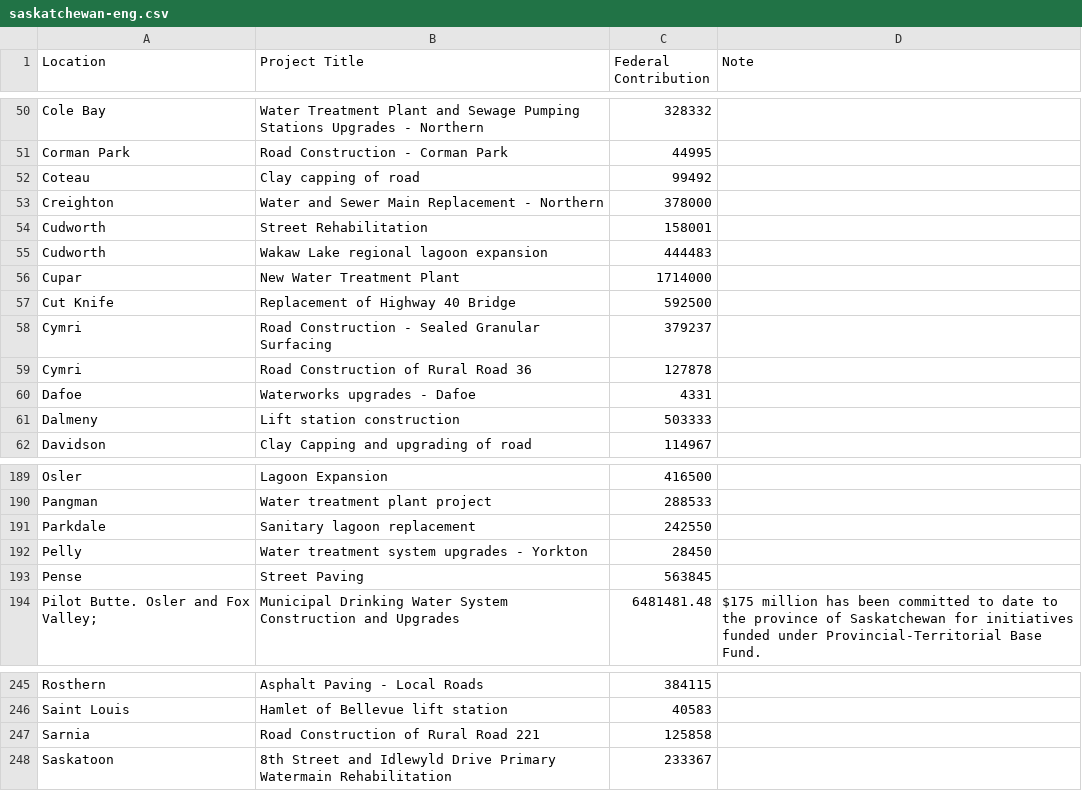
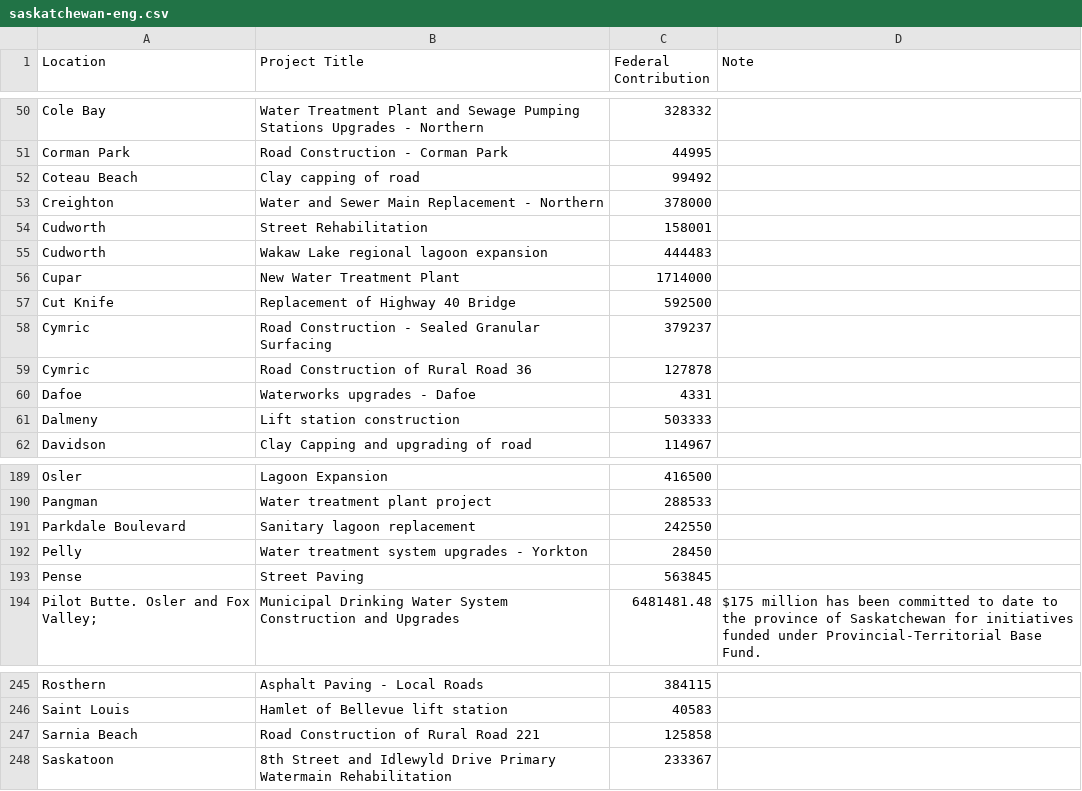
Before and after one commit to sudood/BI-436, a CSV file: DataSet/csv/saskatchewan-eng.csv, drawn as a sheet; only a part is shown, gaps mark what is left out.

Commit message:
BI-436 0.3.1 - prototype1 committing correct json data and updated yukon csv and SK.

```diff
--- a/DataSet/csv/saskatchewan-eng.csv
+++ b/DataSet/csv/saskatchewan-eng.csv
@@ -51,3 +51,3 @@ Cole Bay,Water Treatment Plant and Sewage Pumping Stations Upgrades - Northern,3
 Corman Park,Road Construction - Corman Park,44995,
-Coteau,Clay capping of road,99492,
+Coteau Beach,Clay capping of road,99492,
 Creighton,Water and Sewer Main Replacement - Northern,378000,
@@ -57,4 +57,4 @@ Cupar,New Water Treatment Plant,1714000,
 Cut Knife,Replacement of Highway 40 Bridge,592500,
-Cymri,Road Construction - Sealed Granular Surfacing,379237,
-Cymri,Road Construction of Rural Road 36,127878,
+Cymric,Road Construction - Sealed Granular Surfacing,379237,
+Cymric,Road Construction of Rural Road 36,127878,
 Dafoe,Waterworks upgrades - Dafoe,4331,
@@ -190,3 +190,3 @@ Osler,Lagoon Expansion,416500,
 Pangman,Water treatment plant project,288533,
-Parkdale,Sanitary lagoon replacement,242550,
+Parkdale Boulevard,Sanitary lagoon replacement,242550,
 Pelly,Water treatment system upgrades - Yorkton,28450,
@@ -246,3 +246,3 @@ Rosthern,Asphalt Paving - Local Roads,384115,
 Saint Louis,Hamlet of Bellevue lift station,40583,
-Sarnia,Road Construction of Rural Road 221,125858,
+Sarnia Beach,Road Construction of Rural Road 221,125858,
 Saskatoon,8th Street and Idlewyld Drive Primary Watermain Rehabilitation,233367,
```
Also changed, not shown: DataSet/csv/yukon-eng.csv, 4 other files.
